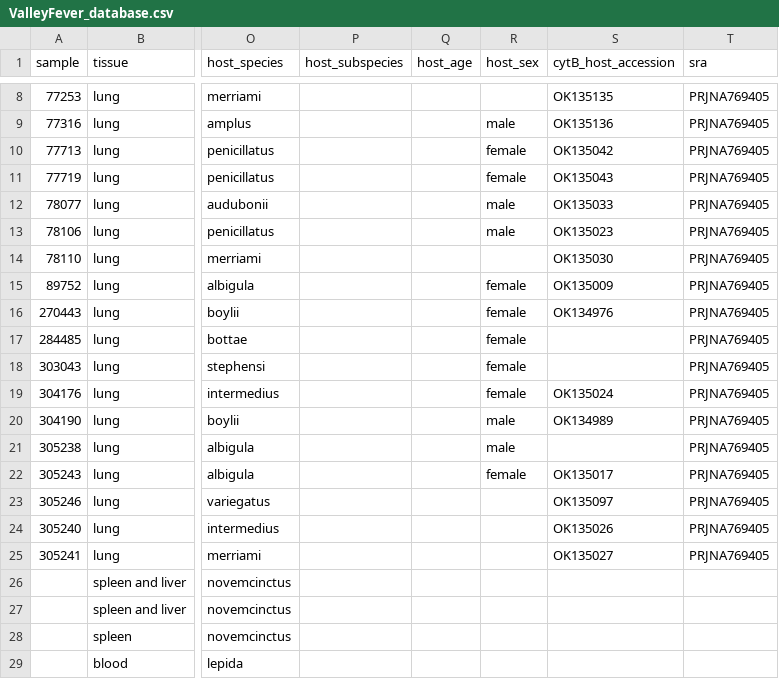
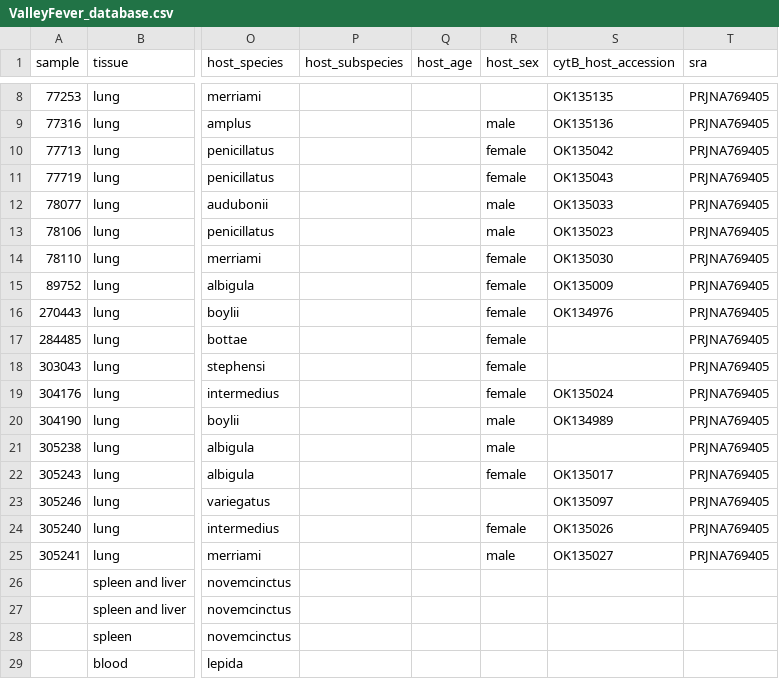
Before and after one commit to p-salazarhamm/Animal_surveillance_Valley_Fever, a CSV file: ValleyFever_database.csv, drawn as a sheet; only a part is shown, gaps mark what is left out; the diff names each change by its address in the sheet, - before the commit and + after, or states it on an @@ line.

Commit message:
Update ValleyFever_database.csv

```diff
--- a/ValleyFever_database.csv
+++ b/ValleyFever_database.csv
-R14 (host_sex): (empty)
+R14 (host_sex): female
-R24 (host_sex): (empty)
+R24 (host_sex): female
-R25 (host_sex): (empty)
+R25 (host_sex): male
```
